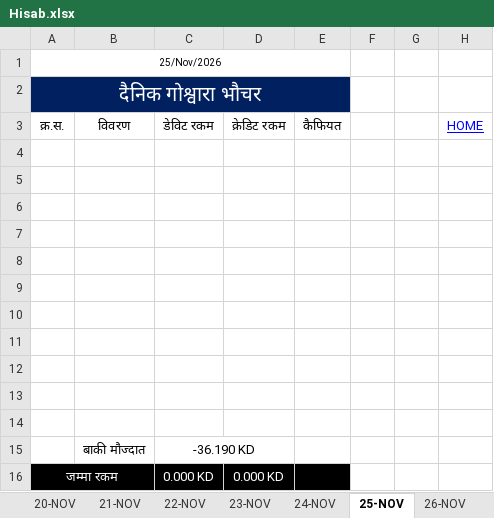
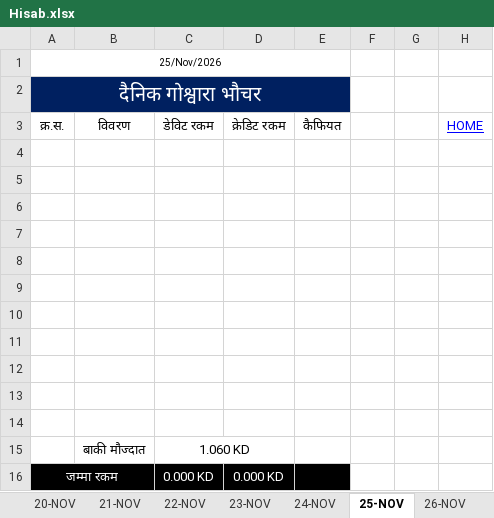
Before and after one commit to LaxmanNepal/hisab, an Excel workbook: Hisab.xlsx, sheet 25-NOV, drawn as a sheet; values as stored, in another font and other column widths than the file's, no borders; the diff names each change by its address in the sheet, - before the commit and + after, or states it on an @@ line.

```diff
--- a/Hisab.xlsx (sheet 25-NOV)
+++ b/Hisab.xlsx (sheet 25-NOV)
-C15: -36.190 KD
+C15: 1.060 KD
```
Also changed, not shown: sheet 24-NOV, sheet 26-NOV, sheet 27-NOV, sheet 28-NOV, sheet 29-NOV, sheet 30-NOV.
